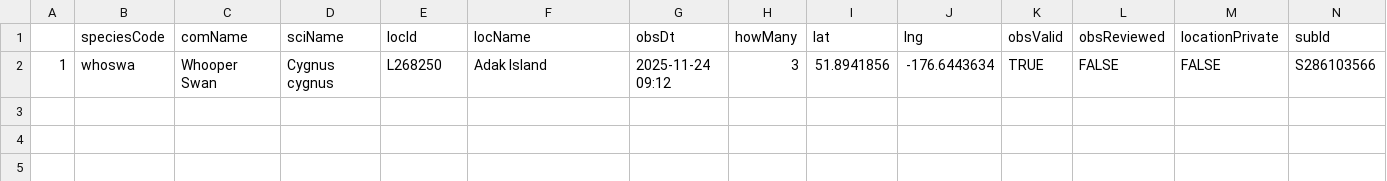
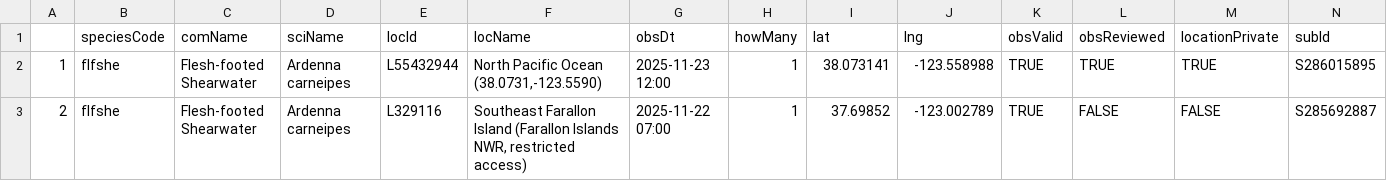
Before and after one commit to jsm425/BirdNerd, a CSV file: BirdSightingLists/level5Sightings.csv, drawn as a sheet.

```diff
--- a/BirdSightingLists/level5Sightings.csv
+++ b/BirdSightingLists/level5Sightings.csv
@@ -1,2 +1,3 @@
 "","speciesCode","comName","sciName","locId","locName","obsDt","howMany","lat","lng","obsValid","obsReviewed","locationPrivate","subId"
-"1","whoswa","Whooper Swan","Cygnus cygnus","L268250","Adak Island","2025-11-24 09:12",3,51.8941856,-176.6443634,TRUE,FALSE,FALSE,"S286103566"
+"1","flfshe","Flesh-footed Shearwater","Ardenna carneipes","L55432944","North Pacific Ocean (38.0731,-123.5590)","2025-11-23 12:00",1,38.073141,-123.558988,TRUE,TRUE,TRUE,"S286015895"
+"2","flfshe","Flesh-footed Shearwater","Ardenna carneipes","L329116","Southeast Farallon Island (Farallon Islands NWR, restricted access)","2025-11-22 07:00",1,37.69852,-123.002789,TRUE,FALSE,FALSE,"S285692887"
```
Also changed, not shown: BirdSightingLists/level4Sightings.csv, 3 other files.
